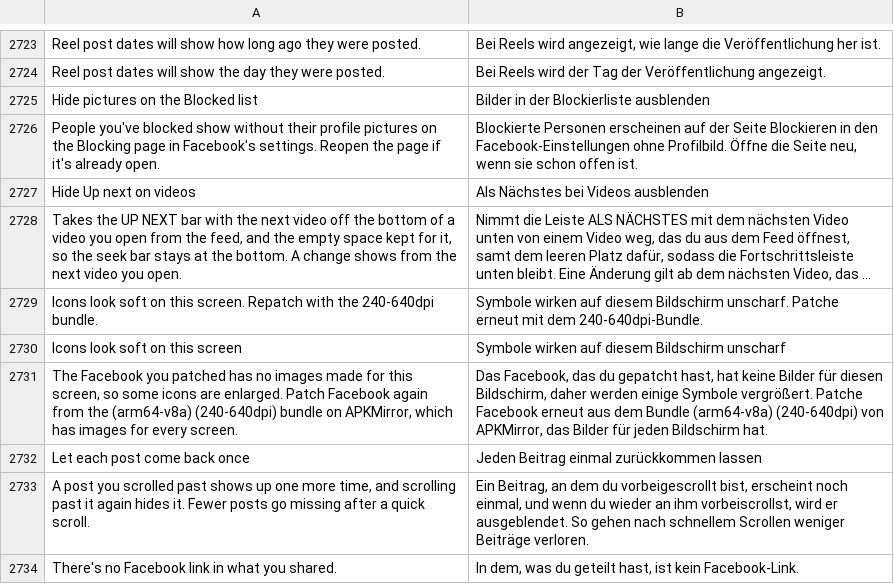
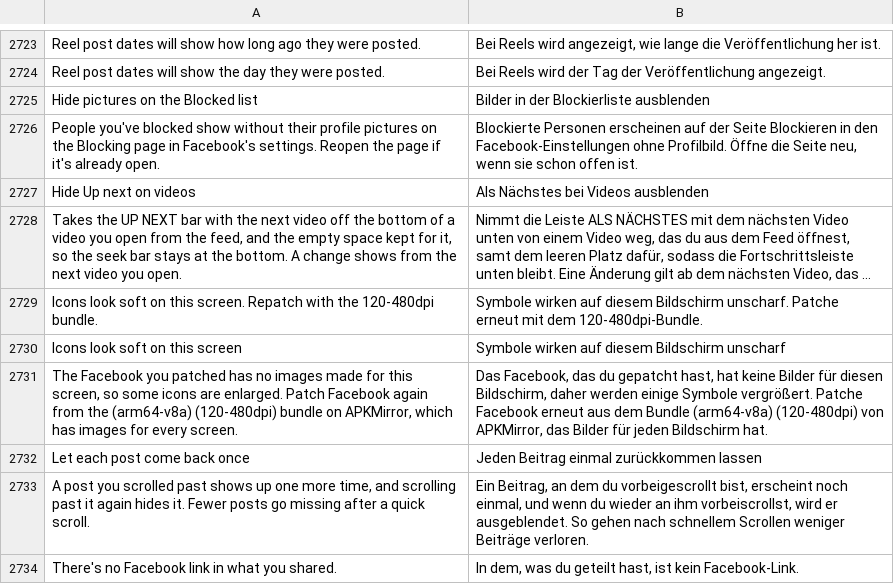
Before and after one commit to SysAdminDoc/HushFacebook, a TSV file: extensions/shared/library/src/main/l10n/de.tsv, drawn as a sheet; only a part is shown, gaps mark what is left out; long unchanged cells end in …; the diff names each change by its address in the sheet, - before the commit and + after, or states it on an @@ line.

Commit message:
chore(compat): declare Facebook 588.0.0.42.55 for both ABIs and drop 587
Facebook 588.0.0.42.55 is the newest stable release. It takes build
707615136 on arm64-v8a and 707615135 on armeabi-v7a. 588 has no Android 11+
arm64 bundle above 480dpi yet, so the pinned bundle is the 120-480dpi one.

Fixture maps carry 587's values under the 588 key until each is read from
the new builds.

```diff
--- a/extensions/shared/library/src/main/l10n/de.tsv
+++ b/extensions/shared/library/src/main/l10n/de.tsv
-A2729: …with the 240-640dpi bundle.
+A2729: …with the 120-480dpi bundle.
-B2729: …mit dem 240-640dpi-Bundle.
+B2729: …mit dem 120-480dpi-Bundle.
-A2731: …the (arm64-v8a) (240-640dpi) bundle on…
+A2731: …the (arm64-v8a) (120-480dpi) bundle on…
-B2731: …Bundle (arm64-v8a) (240-640dpi) von APKMirror,…
+B2731: …Bundle (arm64-v8a) (120-480dpi) von APKMirror,…
```
Also changed, not shown: extensions/shared/library/src/main/l10n/es.tsv, extensions/shared/library/src/main/l10n/in.tsv, 57 other files.
